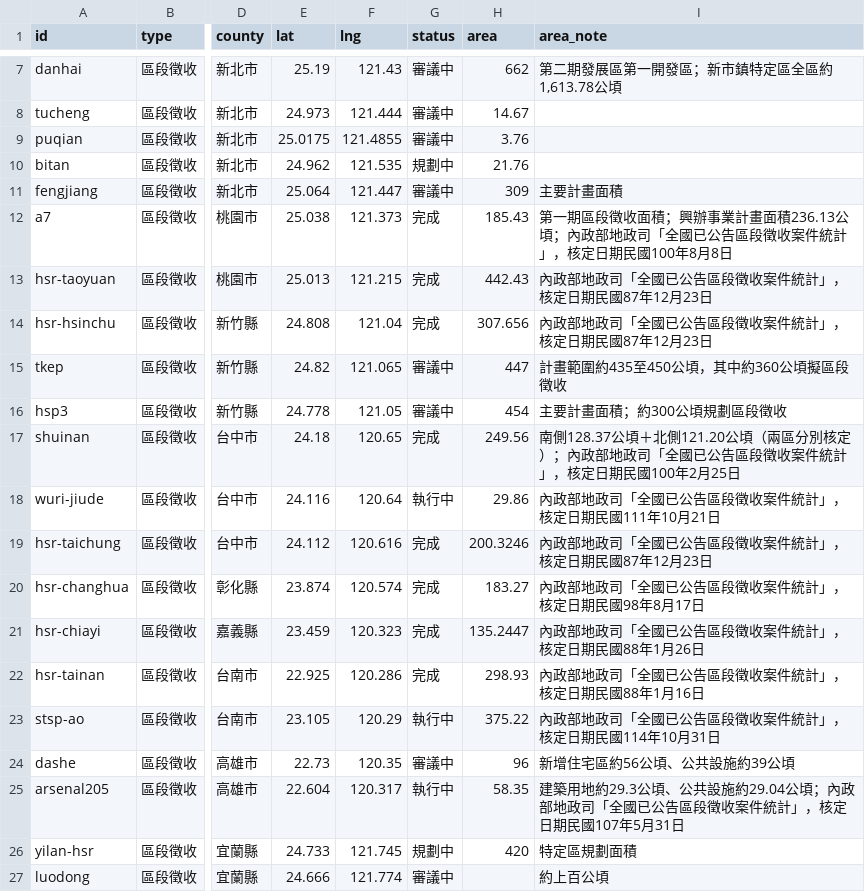
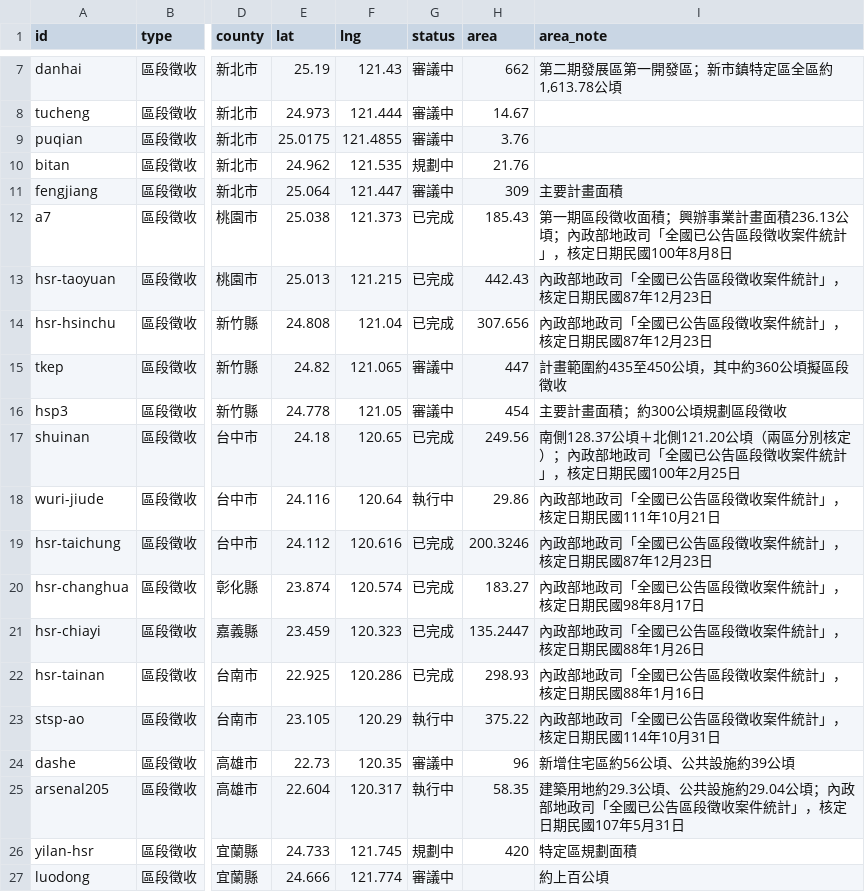
Before and after one commit to tresterhuang-droid/database-for-landscape-, a CSV file: sheet/cases.csv, drawn as a sheet; only a part is shown, gaps mark what is left out; the diff covers the shown part only; the diff names each change by its address in the sheet, - before the commit and + after, or states it on an @@ line.

```diff
--- a/sheet/cases.csv
+++ b/sheet/cases.csv
-G12:G14 (status): 完成
+G12:G14 (status): 已完成
-G17 (status): 完成
+G17 (status): 已完成
-G19:G22 (status): 完成
+G19:G22 (status): 已完成
```
Also changed, not shown: 16 edited cells elsewhere in this file, 5 other files.
